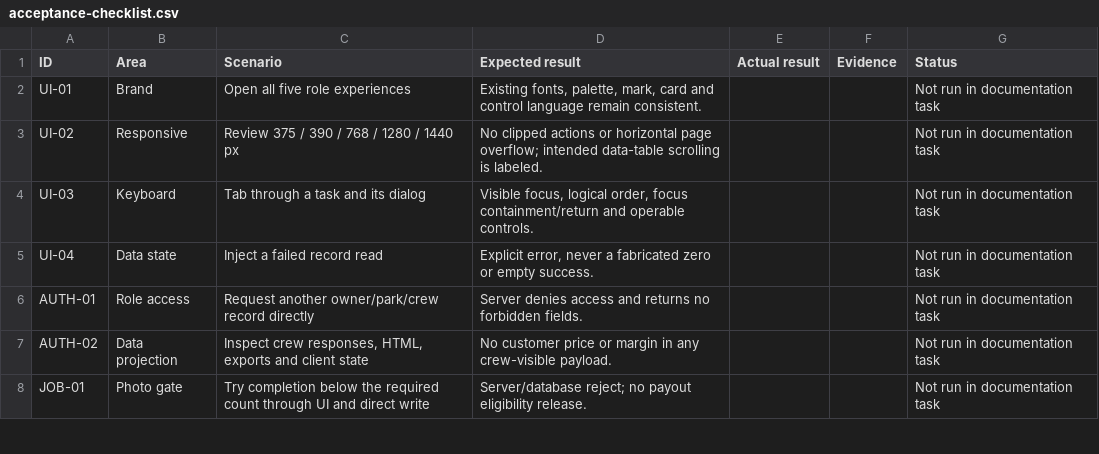
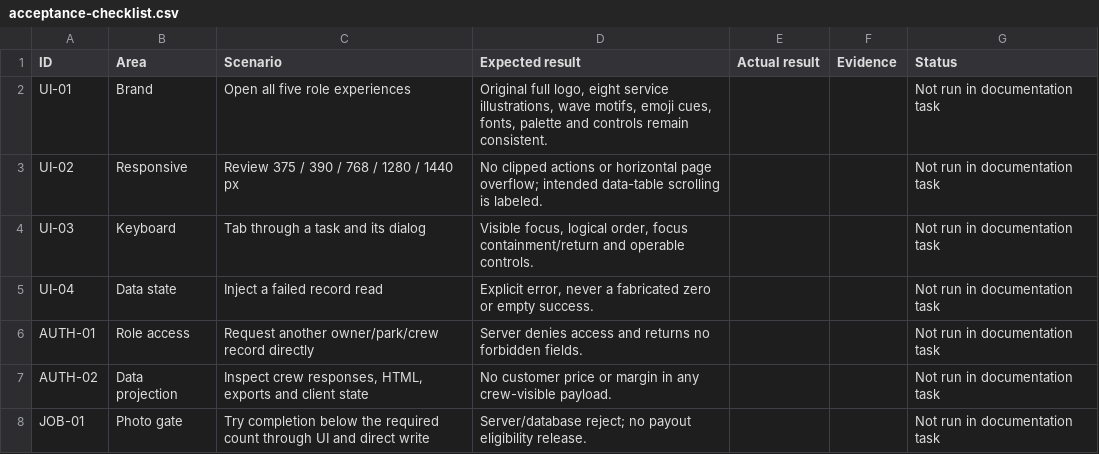
Before and after one commit to BDDevCo/lakelife, a CSV file: output/lakelife-product-handbook/acceptance-checklist.csv, drawn as a sheet; only a part is shown.

Commit message:
Restore original logo, illustrations and emoji guidance in brand handoff

```diff
--- a/output/lakelife-product-handbook/acceptance-checklist.csv
+++ b/output/lakelife-product-handbook/acceptance-checklist.csv
@@ -1,3 +1,3 @@
 ID,Area,Scenario,Expected result,Actual result,Evidence,Status
-UI-01,Brand,Open all five role experiences,"Existing fonts, palette, mark, card and control language remain consistent.",,,Not run in documentation task
+UI-01,Brand,Open all five role experiences,"Original full logo, eight service illustrations, wave motifs, emoji cues, fonts, palette and controls remain consistent.",,,Not run in documentation task
 UI-02,Responsive,Review 375 / 390 / 768 / 1280 / 1440 px,No clipped actions or horizontal page overflow; intended data-table scrolling is labeled.,,,Not run in documentation task
```
Also changed, not shown: 56 other files.
